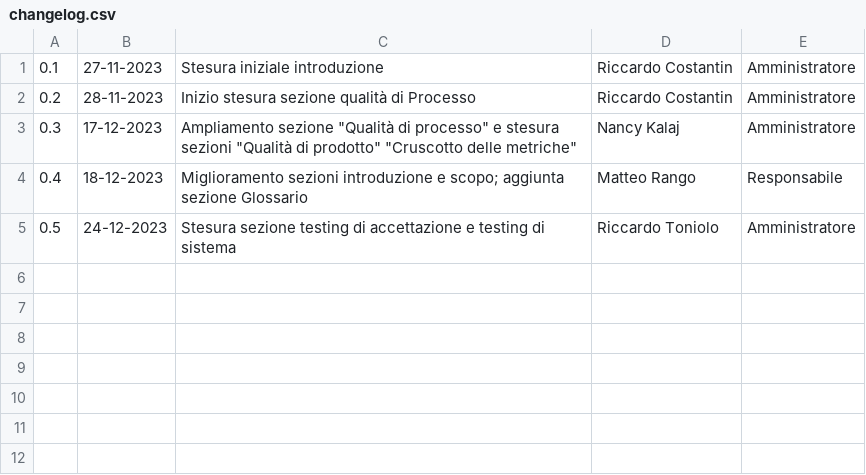
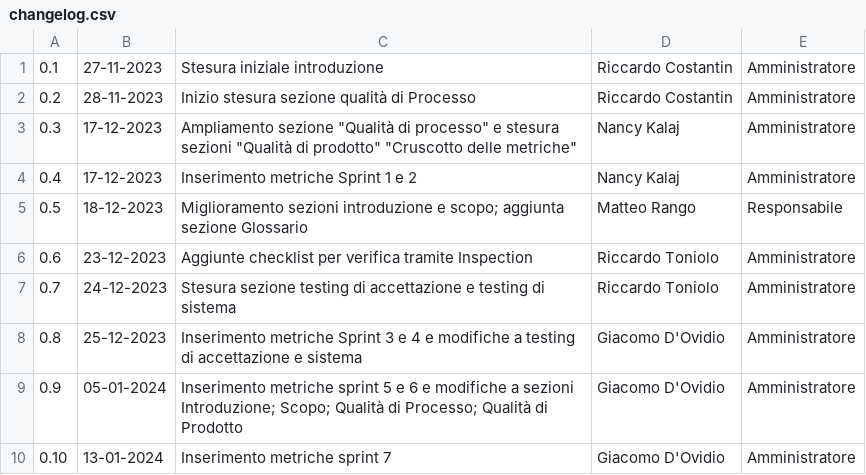
Before and after one commit to SWATEngineering/Docs, a CSV file: src/2_RTB/PianoDiQualifica/changelog.csv, drawn as a sheet.

Commit message:
inserimento metriche settimo sprint

```diff
--- a/src/2_RTB/PianoDiQualifica/changelog.csv
+++ b/src/2_RTB/PianoDiQualifica/changelog.csv
@@ -3,3 +3,8 @@
 0.3,17-12-2023,Ampliamento sezione "Qualità di processo" e stesura sezioni "Qualità di prodotto" "Cruscotto delle metriche",Nancy Kalaj,Amministratore
-0.4,18-12-2023,Miglioramento sezioni introduzione e scopo; aggiunta sezione Glossario,Matteo Rango,Responsabile
-0.5,24-12-2023,Stesura sezione testing di accettazione e testing di sistema,Riccardo Toniolo,Amministratore
+0.4,17-12-2023,Inserimento metriche Sprint 1 e 2,Nancy Kalaj,Amministratore
+0.5,18-12-2023,Miglioramento sezioni introduzione e scopo; aggiunta sezione Glossario,Matteo Rango,Responsabile
+0.6,23-12-2023,Aggiunte checklist per verifica tramite Inspection,Riccardo Toniolo,Amministratore
+0.7,24-12-2023,Stesura sezione testing di accettazione e testing di sistema,Riccardo Toniolo,Amministratore
+0.8,25-12-2023,Inserimento metriche Sprint 3 e 4 e modifiche a testing di accettazione e sistema, Giacomo D'Ovidio,Amministratore
+0.9,05-01-2024,Inserimento metriche sprint 5 e 6 e modifiche a sezioni Introduzione; Scopo; Qualità di Processo; Qualità di Prodotto, Giacomo D'Ovidio,Amministratore
+0.10,13-01-2024,Inserimento metriche sprint 7,Giacomo D'Ovidio,Amministratore
```
Also changed, not shown: 7 other files.
